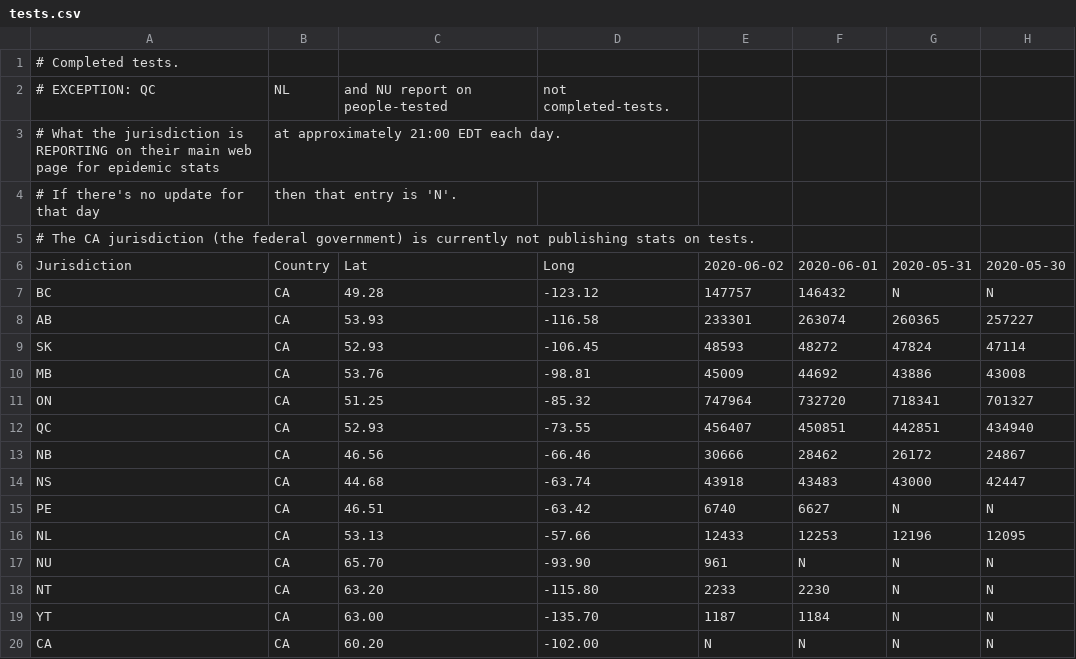
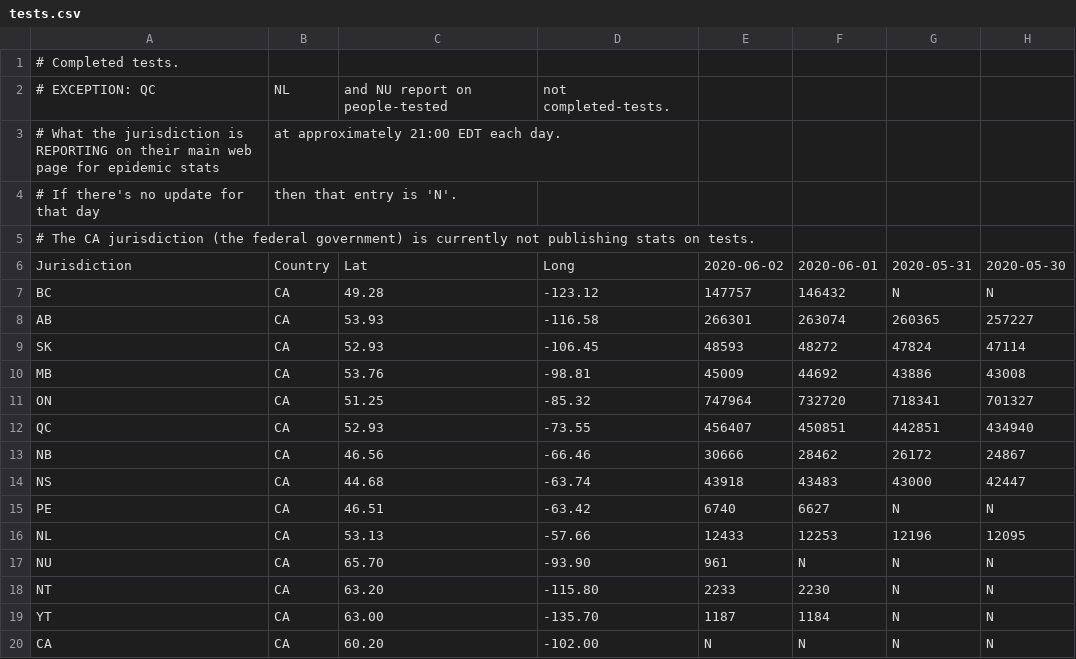
Before and after one commit to johanley/covid-19-canada, a CSV file: data/csv/tests.csv, drawn as a sheet; only a part is shown; the diff names each change by its address in the sheet, - before the commit and + after, or states it on an @@ line.

Commit message:
Data 2020-06-02

```diff
--- a/data/csv/tests.csv
+++ b/data/csv/tests.csv
-E8: 233301
+E8: 266301
```
Also changed, not shown: 4 other files.
